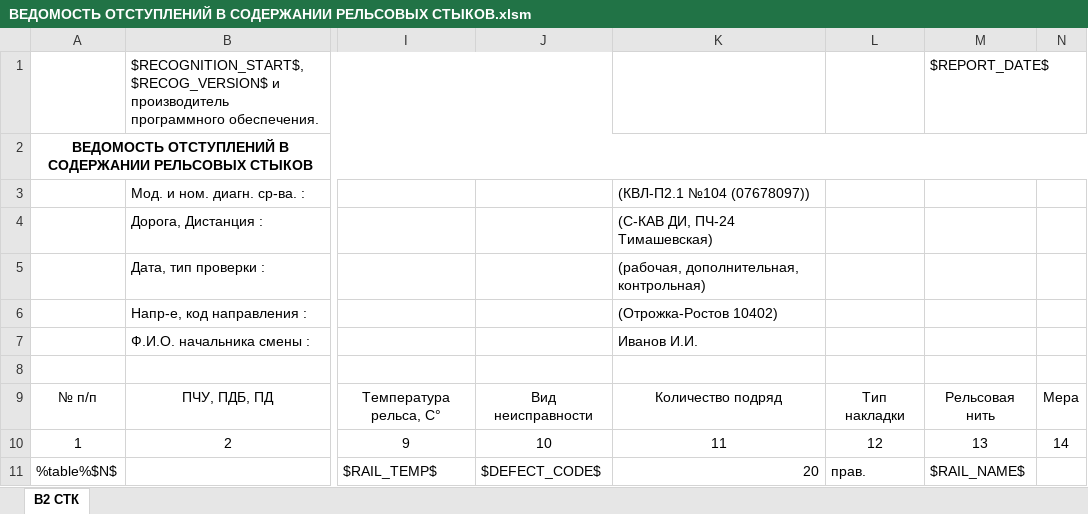
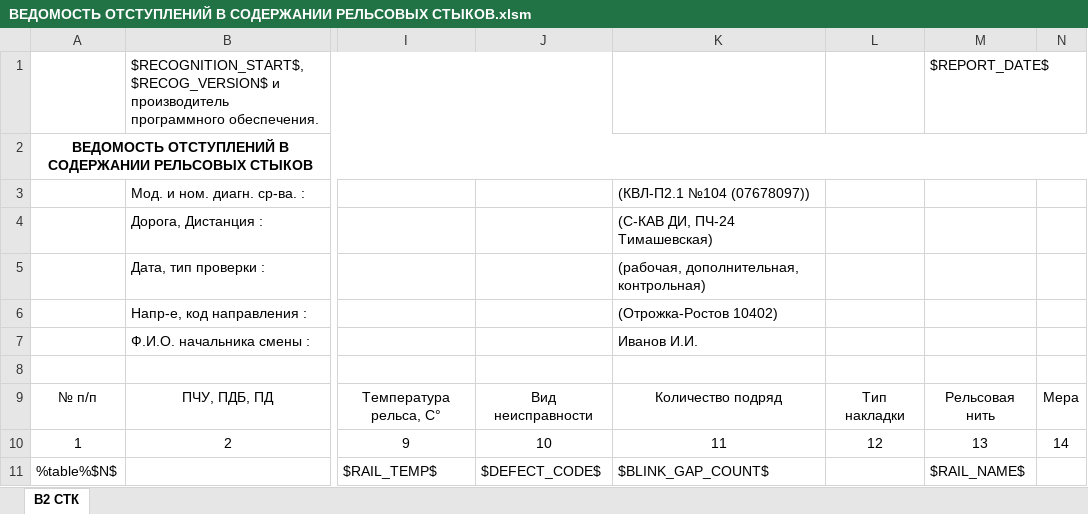
Before and after one commit to Bashakov/atape_sum_scripts, an Excel workbook: ВЕДОМОСТЬ ОТСТУПЛЕНИЙ В СОДЕРЖАНИИ РЕЛЬСОВЫХ СТЫКОВ.xlsm, sheet В2 СТК, drawn as a sheet; only a part is shown, gaps mark what is left out; values as stored, in another font and other column widths than the file's, no borders; charts and pictures not drawn; the diff names each change by its address in the sheet, - before the commit and + after, or states it on an @@ line.

Commit message:
add rial report: 1.3 blink joints

```diff
--- a/ВЕДОМОСТЬ ОТСТУПЛЕНИЙ В СОДЕРЖАНИИ РЕЛЬСОВЫХ СТЫКОВ.xlsm (sheet В2 СТК)
+++ b/ВЕДОМОСТЬ ОТСТУПЛЕНИЙ В СОДЕРЖАНИИ РЕЛЬСОВЫХ СТЫКОВ.xlsm (sheet В2 СТК)
-K11: 20
+K11: $BLINK_GAP_COUNT$
-L11: прав.
+L11: (empty)
```
Also changed, not shown: charts or pictures, 6 other files.
